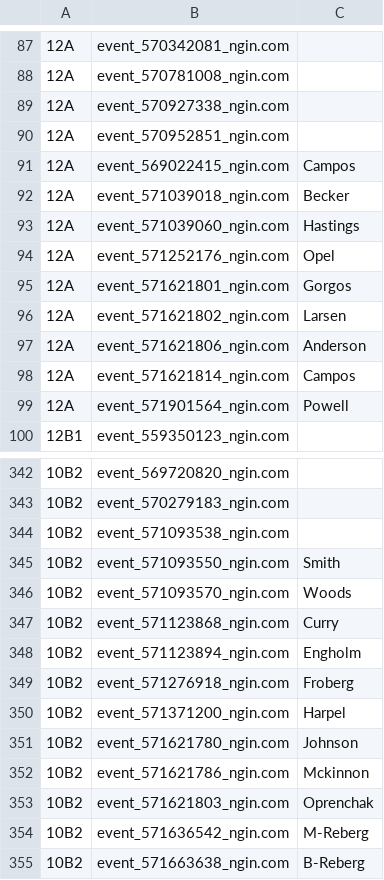
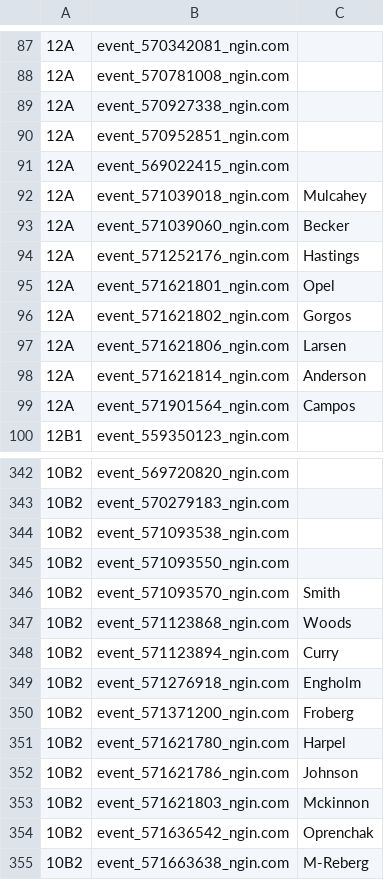
Before and after one commit to norm0/lockerroom, a CSV file: assigned_events.csv, drawn as a sheet; only a part is shown, gaps mark what is left out; the diff covers the shown part only; the diff names each change by its address in the sheet, - before the commit and + after, or states it on an @@ line.

```diff
--- a/assigned_events.csv
+++ b/assigned_events.csv
-C91: Campos
+C91: (empty)
-C92: Becker
+C92: Mulcahey
-C93: Hastings
+C93: Becker
-C94: Opel
+C94: Hastings
-C95: Gorgos
+C95: Opel
-C96: Larsen
+C96: Gorgos
-C97: Anderson
+C97: Larsen
-C98: Campos
+C98: Anderson
-C99: Powell
+C99: Campos
-C345: Smith
+C345: (empty)
-C346: Woods
+C346: Smith
-C347: Curry
+C347: Woods
-C348: Engholm
+C348: Curry
-C349: Froberg
+C349: Engholm
-C350: Harpel
+C350: Froberg
-C351: Johnson
+C351: Harpel
-C352: Mckinnon
+C352: Johnson
-C353: Oprenchak
+C353: Mckinnon
-C354: M-Reberg
+C354: Oprenchak
-C355: B-Reberg
+C355: M-Reberg
```
Also changed, not shown: 7 edited cells elsewhere in this file, 4 other files.
